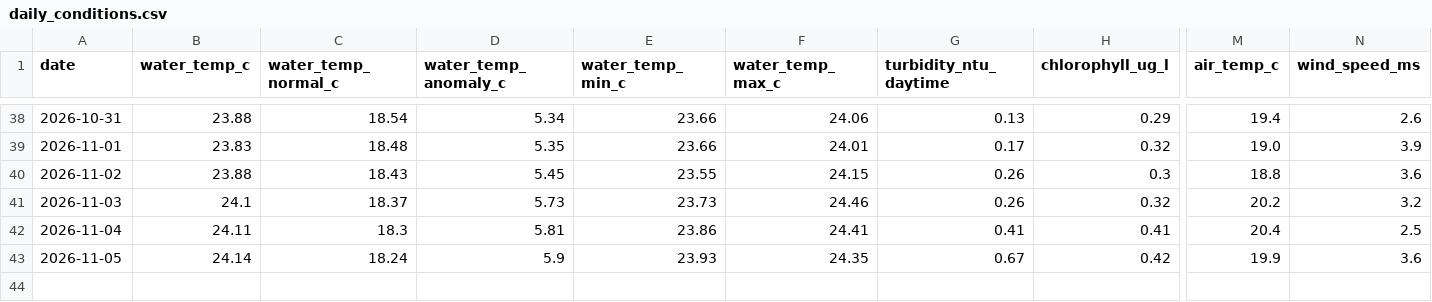
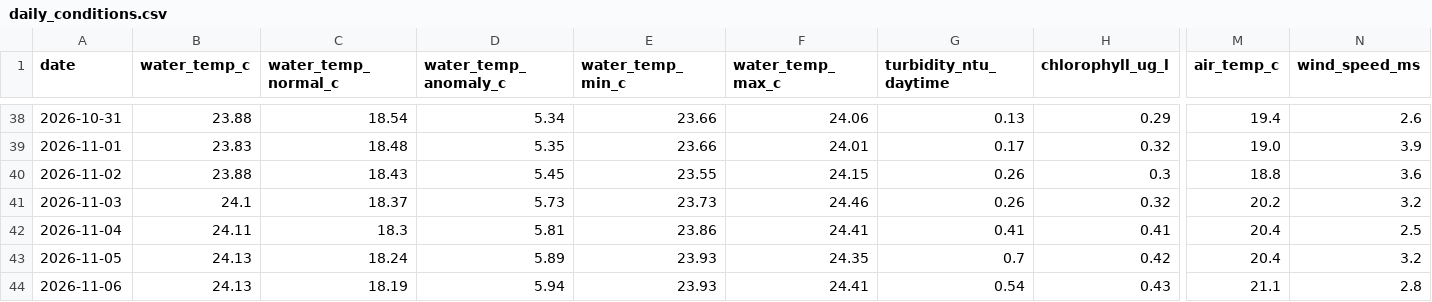
Before and after one commit to joshuafrommeyer-35/PierTracker, a CSV file: results/daily_conditions.csv, drawn as a sheet; only a part is shown, gaps mark what is left out; rows hold the shown columns only; the diff names each change by its address in the sheet, - before the commit and + after, or states it on an @@ line.

```diff
--- a/results/daily_conditions.csv
+++ b/results/daily_conditions.csv
-B43 (water_temp_c): 24.14
+B43 (water_temp_c): 24.13
-D43 (water_temp_anomaly_c): 5.9
+D43 (water_temp_anomaly_c): 5.89
-G43 (turbidity_ntu_daytime): 0.67
+G43 (turbidity_ntu_daytime): 0.7
-M43 (air_temp_c): 19.9
+M43 (air_temp_c): 20.4
-N43 (wind_speed_ms): 3.6
+N43 (wind_speed_ms): 3.2
+row 44: 2026-11-06 | 24.13 | 18.19 | 5.94 | 23.93 | 24.41 | 0.54 | 0.43 | 21.1 | 2.8
```
Also changed, not shown: results/environment_hourly.csv, 4 other files.
